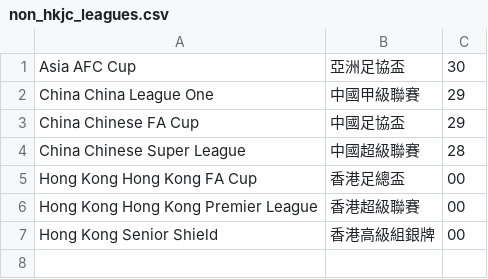
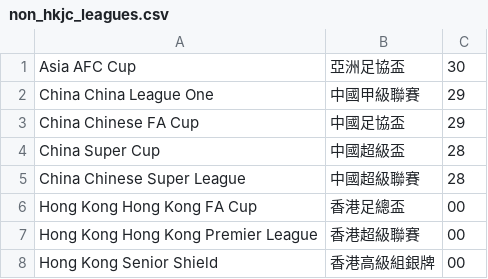
Before and after one commit to tanjt107/football-prediction, a CSV file: assets/non_hkjc_leagues.csv, drawn as a sheet.

```diff
--- a/assets/non_hkjc_leagues.csv
+++ b/assets/non_hkjc_leagues.csv
@@ -3,2 +3,3 @@ China China League One,中國甲級聯賽,29
 China Chinese FA Cup,中國足協盃,29
+China Super Cup,中國超級盃,28
 China Chinese Super League,中國超級聯賽,28
```
Also changed, not shown: assets/hkjc_teams.csv, assets/transfermarkt_leagues.csv, 1 other file.
